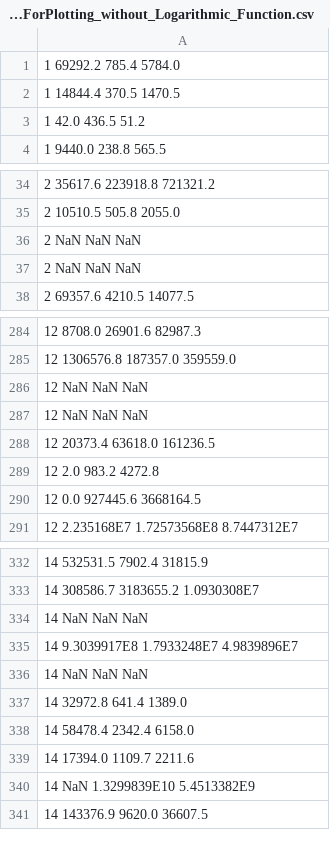
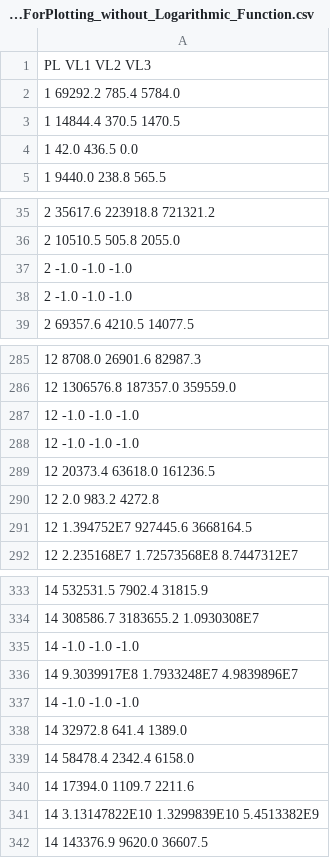
Before and after one commit to stefanos1316/Rosetta_Code_Research_MSR, a CSV file: Reports/statistics_data/dataForPlotting_without_Logarithmic_Function.csv, drawn as a sheet; only a part is shown, gaps mark what is left out; the diff covers the shown part only.

```diff
--- a/Reports/statistics_data/dataForPlotting_without_Logarithmic_Function.csv
+++ b/Reports/statistics_data/dataForPlotting_without_Logarithmic_Function.csv
@@ -1,4 +1,5 @@
+PL VL1 VL2 VL3
 1 69292.2 785.4 5784.0
 1 14844.4 370.5 1470.5
-1 42.0 436.5 51.2
+1 42.0 436.5 0.0
 1 9440.0 238.8 565.5
@@ -35,4 +36,4 @@
 2 10510.5 505.8 2055.0
-2 NaN NaN NaN
-2 NaN NaN NaN
+2 -1.0 -1.0 -1.0
+2 -1.0 -1.0 -1.0
 2 69357.6 4210.5 14077.5
@@ -285,7 +286,7 @@
 12 1306576.8 187357.0 359559.0
-12 NaN NaN NaN
-12 NaN NaN NaN
+12 -1.0 -1.0 -1.0
+12 -1.0 -1.0 -1.0
 12 20373.4 63618.0 161236.5
 12 2.0 983.2 4272.8
-12 0.0 927445.6 3668164.5
+12 1.394752E7 927445.6 3668164.5
 12 2.235168E7 1.72573568E8 8.7447312E7
@@ -333,5 +334,5 @@
 14 308586.7 3183655.2 1.0930308E7
-14 NaN NaN NaN
+14 -1.0 -1.0 -1.0
 14 9.3039917E8 1.7933248E7 4.9839896E7
-14 NaN NaN NaN
+14 -1.0 -1.0 -1.0
 14 32972.8 641.4 1389.0
@@ -339,3 +340,3 @@
 14 17394.0 1109.7 2211.6
-14 NaN 1.3299839E10 5.4513382E9
+14 3.13147822E10 1.3299839E10 5.4513382E9
 14 143376.9 9620.0 36607.5
```
Also changed, not shown: 26 edited cells elsewhere in this file, Reports/statistics_data/dataForPlotting_with_Logarithmic_Function.csv, 58 other files.
